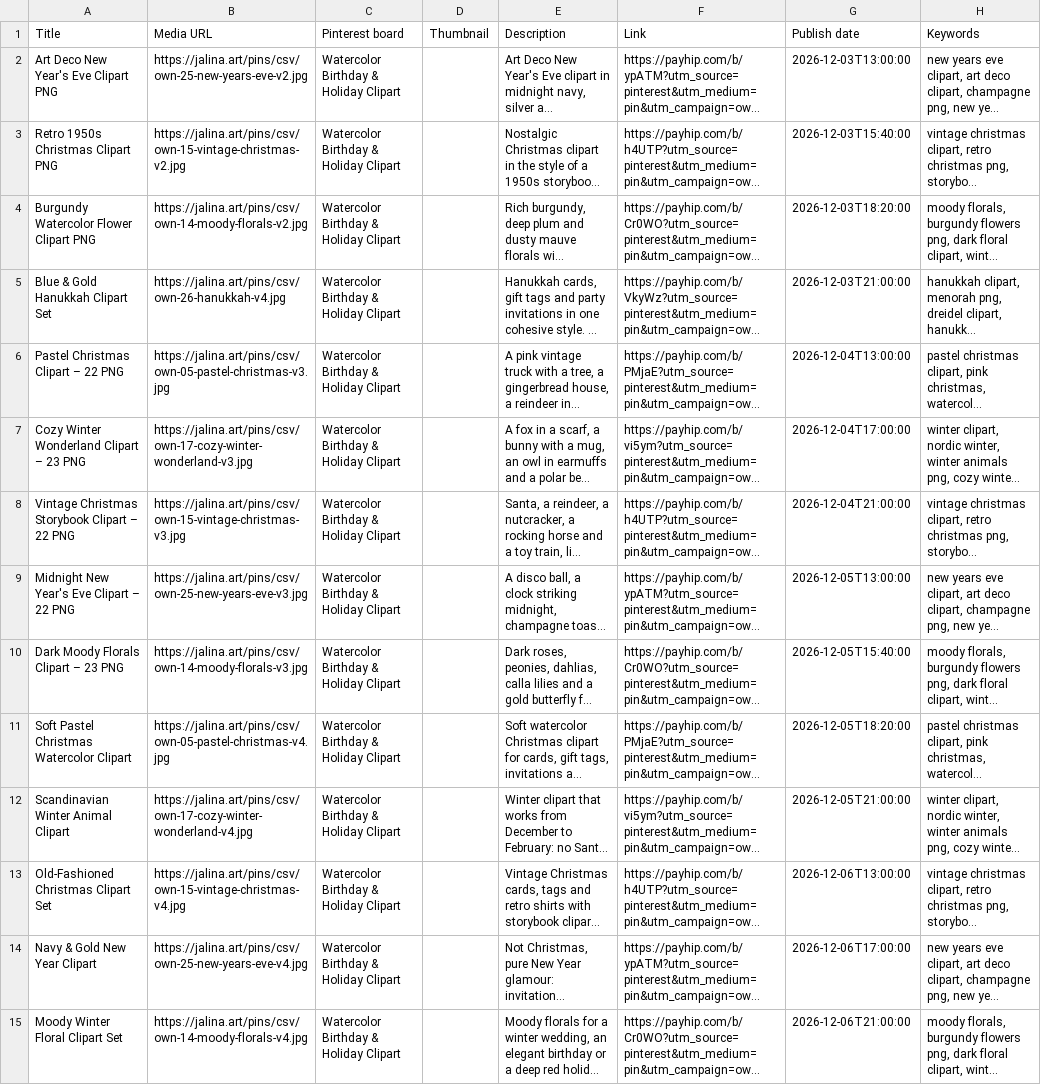
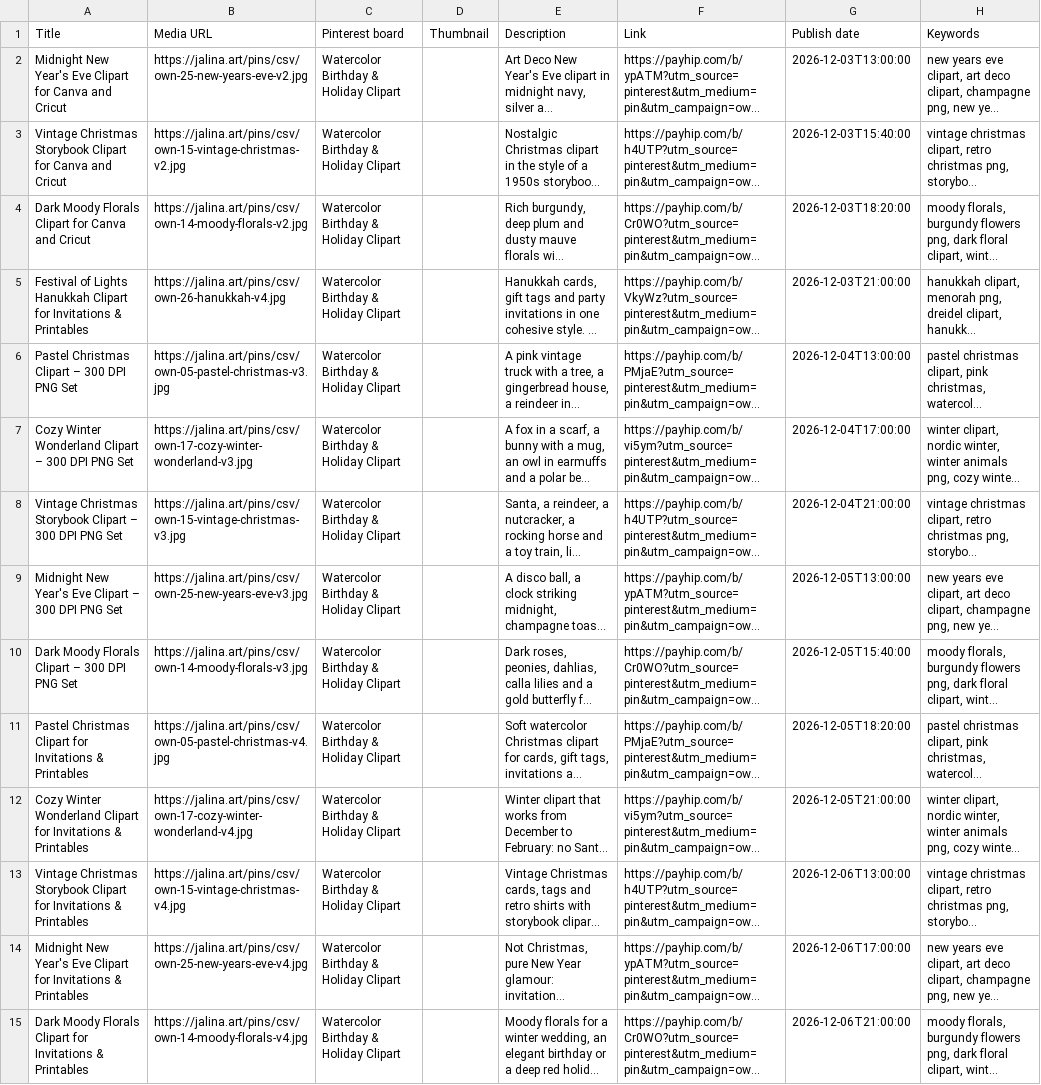
Before and after one commit to alinamarkova14458/marmar-candles-feed, a CSV file: affiliate/pins/csv/jalina-payhip-2026-12-03_12-18.csv, drawn as a sheet; only a part is shown; long unchanged cells end in …; the diff covers the shown part only; the diff names each change by its address in the sheet, - before the commit and + after, or states it on an @@ line.

```diff
--- a/affiliate/pins/csv/jalina-payhip-2026-12-03_12-18.csv
+++ b/affiliate/pins/csv/jalina-payhip-2026-12-03_12-18.csv
-A2 (Title): Art Deco New Year's Eve Clipart PNG
+A2 (Title): Midnight New Year's Eve Clipart for Canva and Cricut
-A3 (Title): Retro 1950s Christmas Clipart PNG
+A3 (Title): Vintage Christmas Storybook Clipart for Canva and Cricut
-A4 (Title): Burgundy Watercolor Flower Clipart PNG
+A4 (Title): Dark Moody Florals Clipart for Canva and Cricut
-A5 (Title): Blue & Gold Hanukkah Clipart Set
+A5 (Title): Festival of Lights Hanukkah Clipart for Invitations & Printables
-A6 (Title): Pastel Christmas Clipart – 22 PNG
+A6 (Title): Pastel Christmas Clipart – 300 DPI PNG Set
-A7 (Title): Cozy Winter Wonderland Clipart – 23 PNG
+A7 (Title): Cozy Winter Wonderland Clipart – 300 DPI PNG Set
-A8 (Title): …Clipart – 22 PNG
+A8 (Title): …Clipart – 300 DPI PNG Set
-A9 (Title): Midnight New Year's Eve Clipart – 22 PNG
+A9 (Title): Midnight New Year's Eve Clipart – 300 DPI PNG Set
-A10 (Title): Dark Moody Florals Clipart – 23 PNG
+A10 (Title): Dark Moody Florals Clipart – 300 DPI PNG Set
-A11 (Title): Soft Pastel Christmas Watercolor Clipart
+A11 (Title): Pastel Christmas Clipart for Invitations & Printables
-A12 (Title): Scandinavian Winter Animal Clipart
+A12 (Title): Cozy Winter Wonderland Clipart for Invitations & Printables
-A13 (Title): Old-Fashioned Christmas Clipart Set
+A13 (Title): Vintage Christmas Storybook Clipart for Invitations & Printables
-A14 (Title): Navy & Gold New Year Clipart
+A14 (Title): Midnight New Year's Eve Clipart for Invitations & Printables
-A15 (Title): Moody Winter Floral Clipart Set
+A15 (Title): Dark Moody Florals Clipart for Invitations & Printables
```
Also changed, not shown: 32 edited cells elsewhere in this file, 4 other files.
